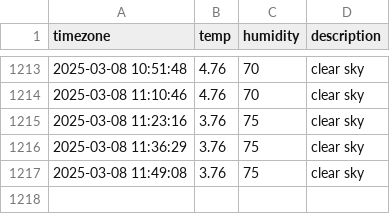
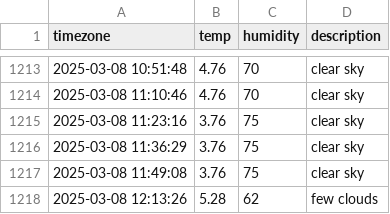
Before and after one commit to hanyounhee/seoul_weather, a CSV file: seoul_weather.csv, drawn as a sheet; only a part is shown, gaps mark what is left out; the diff names each change by its address in the sheet, - before the commit and + after, or states it on an @@ line.

```diff
--- a/seoul_weather.csv
+++ b/seoul_weather.csv
+row 1218: 2025-03-08 12:13:26 | 5.28 | 62 | few clouds
```
